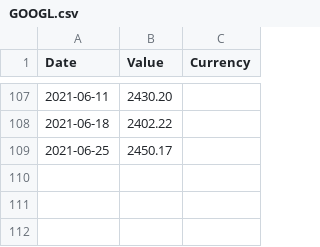
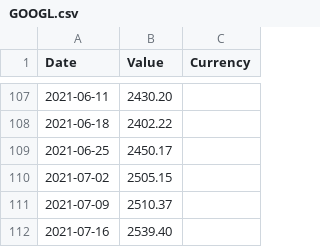
Before and after one commit to FrancisGrignon/invest, a CSV file: src/Web/Invest.MVC/Data/GOOGL.csv, drawn as a sheet; only a part is shown, gaps mark what is left out.

Commit message:
Update stock values

```diff
--- a/src/Web/Invest.MVC/Data/GOOGL.csv
+++ b/src/Web/Invest.MVC/Data/GOOGL.csv
@@ -109 +109,4 @@
 2021-06-25;2450.17
+2021-07-02;2505.15
+2021-07-09;2510.37
+2021-07-16;2539.40
```
Also changed, not shown: src/Web/Invest.MVC/Data/ABNB.csv, src/Web/Invest.MVC/Data/COST.csv, 16 other files.
